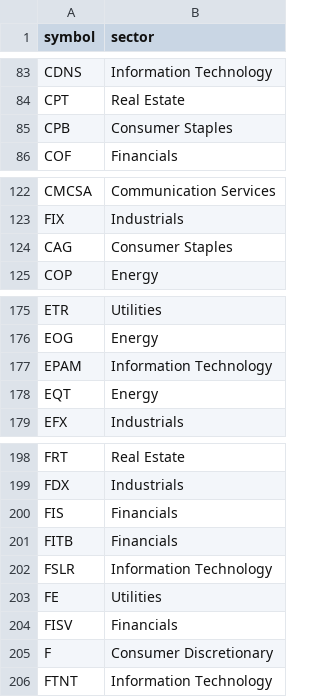
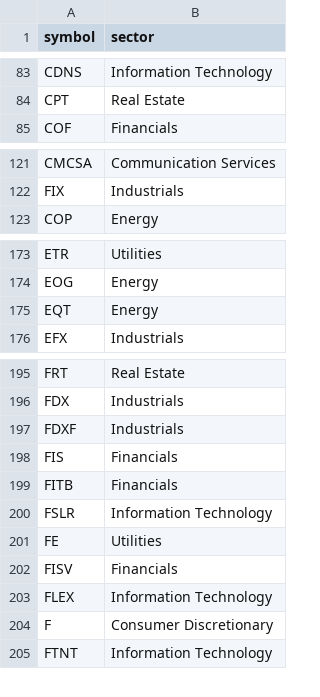
Before and after one commit to gyates01/swing-lab, a CSV file: data/universe.csv, drawn as a sheet; only a part is shown, gaps mark what is left out; removed rows and columns are numbered as before the commit, all else as after; the diff covers the shown part only; the diff names each change by its address in the sheet, - before the commit and + after, or states it on an @@ line.

```diff
--- a/data/universe.csv
+++ b/data/universe.csv
-row 85: CPB | Consumer Staples
-row 124: CAG | Consumer Staples
-row 177: EPAM | Information Technology
+row 197: FDXF | Industrials
+row 203: FLEX | Information Technology
```
Also changed, not shown: 2 added rows, 1 removed row and 1 edited cell elsewhere in this file, 28 other files.
